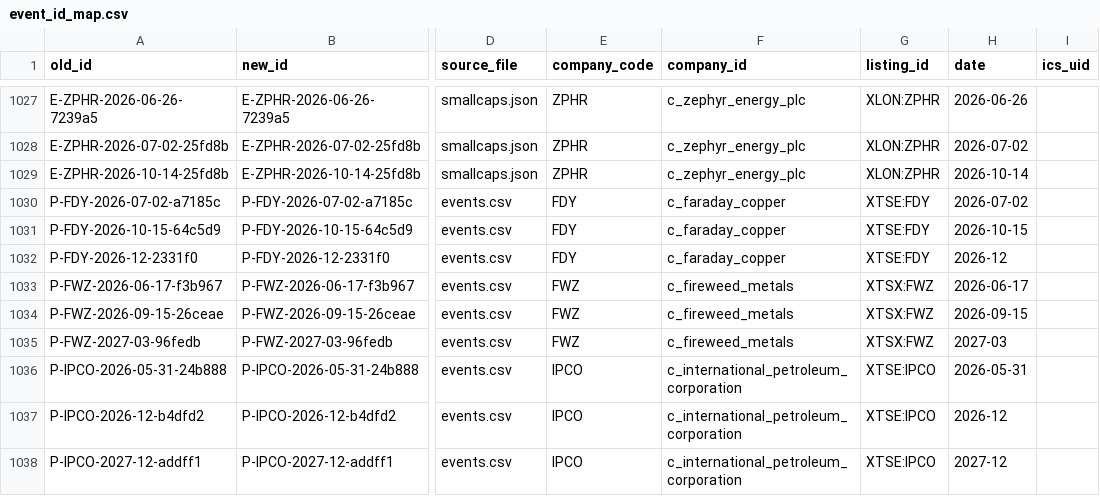
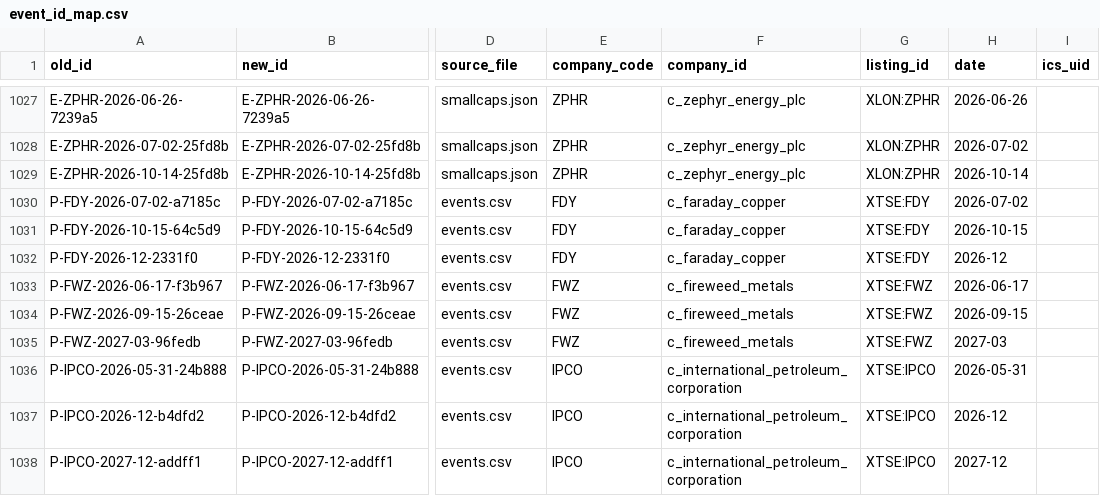
Before and after one commit to MasterKano/emmi, a CSV file: merge/ids/event_id_map.csv, drawn as a sheet; only a part is shown, gaps mark what is left out; the diff names each change by its address in the sheet, - before the commit and + after, or states it on an @@ line.

```diff
--- a/merge/ids/event_id_map.csv
+++ b/merge/ids/event_id_map.csv
-G1033:G1035 (listing_id): XTSX:FWZ
+G1033:G1035 (listing_id): XTSE:FWZ
```
Also changed, not shown: merge/ids/id_map.csv, merge/ids/listings.csv, 3 other files.
